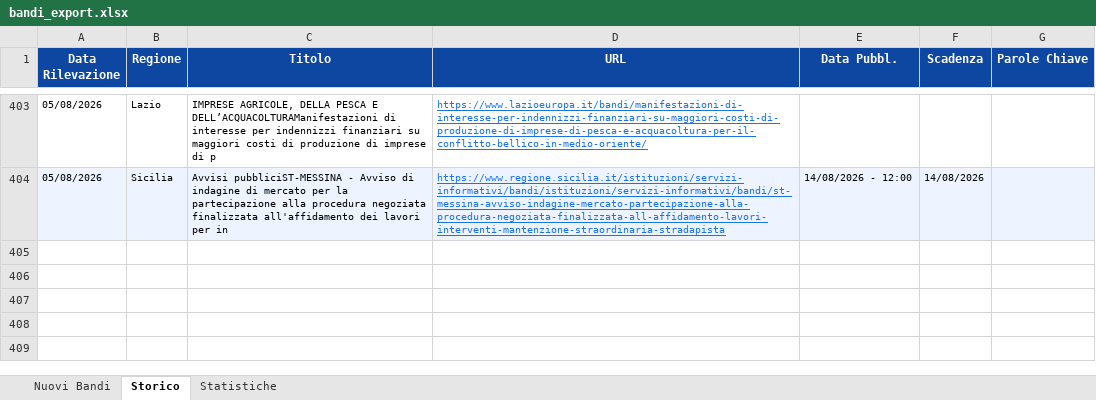
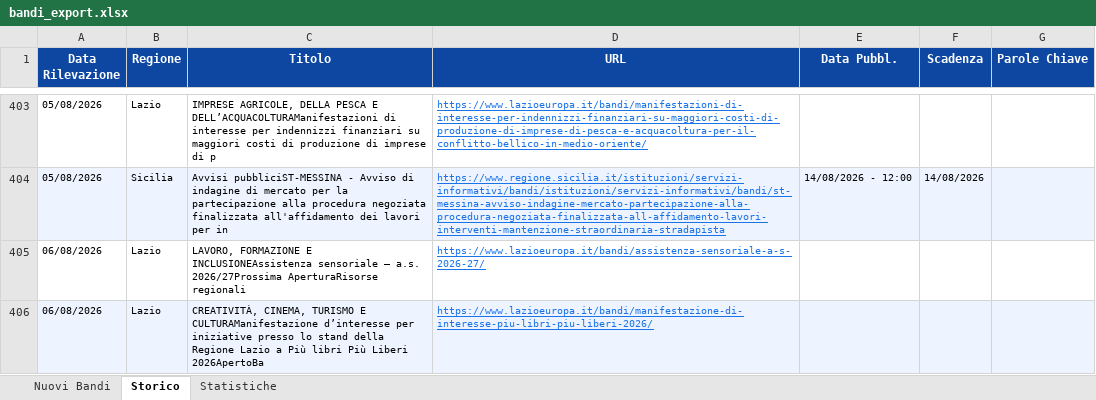
Before and after one commit to cdalvise/bandi-monitor, an Excel workbook: data/bandi_export.xlsx, sheet Storico, drawn as a sheet; only a part is shown, gaps mark what is left out; values as stored, in another font and other column widths than the file's, no borders; the diff names each change by its address in the sheet, - before the commit and + after, or states it on an @@ line.

```diff
--- a/data/bandi_export.xlsx (sheet Storico)
+++ b/data/bandi_export.xlsx (sheet Storico)
+row 405: 06/08/2026 | Lazio | LAVORO, FORMAZIONE E INCLUSIONEAssistenza sensoriale – a.s. 2026/27Prossima AperturaRisorse regionali | https://www.lazioeuropa.it/bandi/assistenza-sensoriale-a-s-2026-27/
+row 406: 06/08/2026 | Lazio | CREATIVITÀ, CINEMA, TURISMO E CULTURAManifestazione d’interesse per iniziative presso lo stand della Regione Lazio a Più libri Più Liberi 2026ApertoBa | https://www.lazioeuropa.it/bandi/manifestazione-di-interesse-piu-libri-piu-liberi-2026/
```
Also changed, not shown: sheet Nuovi Bandi, sheet Statistiche, 1 other file.
